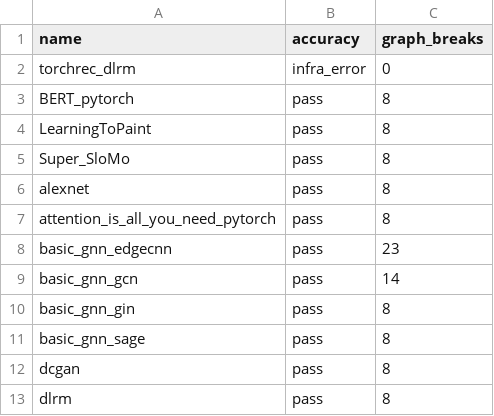
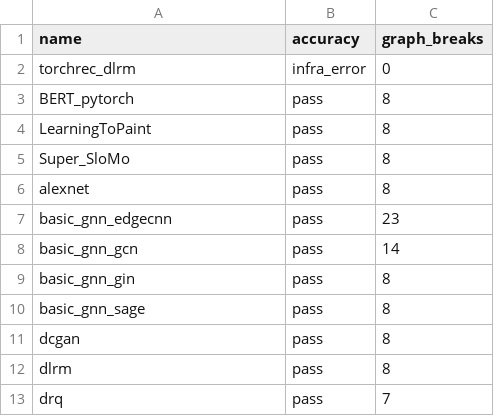
Before and after one commit to matgthewslhih/pytorch, a CSV file: benchmarks/dynamo/ci_expected_accuracy/inductor_torchbench_dynamic_training.csv, drawn as a sheet; only a part is shown; the shorter side is filled out with more unchanged rows.

```diff
--- a/benchmarks/dynamo/ci_expected_accuracy/inductor_torchbench_dynamic_training.csv
+++ b/benchmarks/dynamo/ci_expected_accuracy/inductor_torchbench_dynamic_training.csv
@@ -6,3 +6,2 @@ Super_SloMo,pass,8
 alexnet,pass,8
-attention_is_all_you_need_pytorch,pass,8
 basic_gnn_edgecnn,pass,23
```
Also changed, not shown: benchmarks/dynamo/ci_expected_accuracy/inductor_torchbench_dynamic_inference.csv, benchmarks/dynamo/ci_expected_accuracy/inductor_torchbench_inference.csv, 7 other files.
